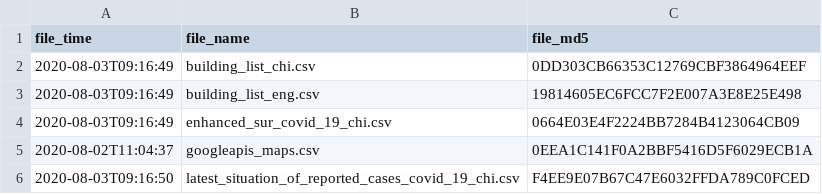
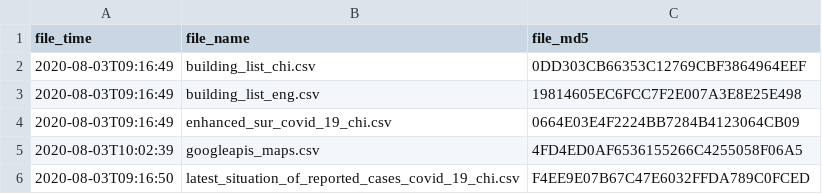
Before and after one commit to covid-hk/covid-hk.github.io, a CSV file: filetime.csv, drawn as a sheet.

```diff
--- a/filetime.csv
+++ b/filetime.csv
@@ -4,3 +4,3 @@ file_time,file_name,file_md5
 2020-08-03T09:16:49,enhanced_sur_covid_19_chi.csv,0664E03E4F2224BB7284B4123064CB09
-2020-08-02T11:04:37,googleapis_maps.csv,0EEA1C141F0A2BBF5416D5F6029ECB1A
+2020-08-03T10:02:39,googleapis_maps.csv,4FD4ED0AF6536155266C4255058F06A5
 2020-08-03T09:16:50,latest_situation_of_reported_cases_covid_19_chi.csv,F4EE9E07B67C47E6032FFDA789C0FCED
```
Also changed, not shown: building_list_chi.csv, building_list_eng.csv, 3 other files.
